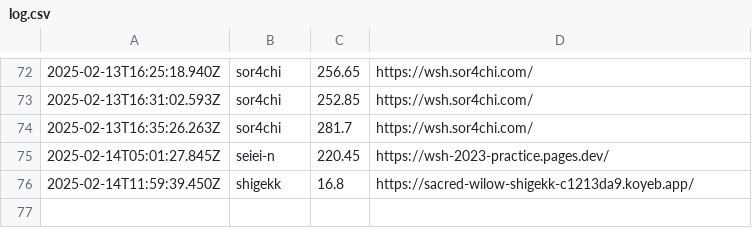
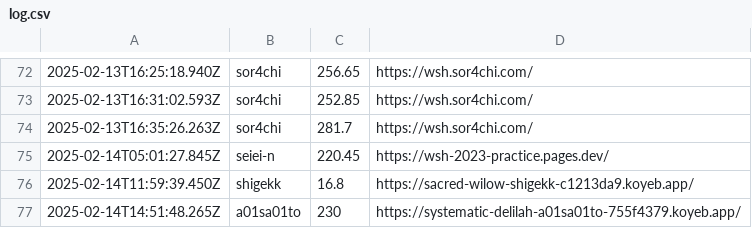
Before and after one commit to saitamau-maximum/web-speed-hackathon-2023-scoring-tool-for-2025, a CSV file: log.csv, drawn as a sheet; only a part is shown, gaps mark what is left out.

```diff
--- a/log.csv
+++ b/log.csv
@@ -76 +76,2 @@
 2025-02-14T11:59:39.450Z,shigekk,16.8,https://sacred-wilow-shigekk-c1213da9.koyeb.app/
+2025-02-14T14:51:48.265Z,a01sa01to,230,https://systematic-delilah-a01sa01to-755f4379.koyeb.app/
```
Also changed, not shown: score.csv, 1 other file.
